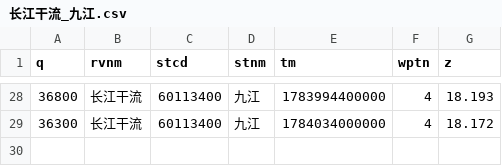
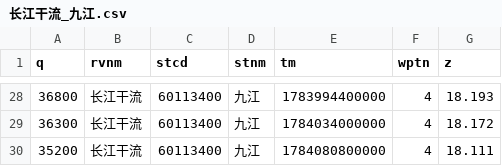
Before and after one commit to cadier-zhou/LongRiver, a CSV file: data/2026-07/长江干流_九江.csv, drawn as a sheet; only a part is shown, gaps mark what is left out.

```diff
--- a/data/2026-07/长江干流_九江.csv
+++ b/data/2026-07/长江干流_九江.csv
@@ -29 +29,2 @@ q,rvnm,stcd,stnm,tm,wptn,z
 36300,长江干流,60113400,九江,1784034000000,4,18.172
+35200,长江干流,60113400,九江,1784080800000,4,18.111
```
Also changed, not shown: data/2026-07/汉江_丹江口水库.csv, data/2026-07/洞庭湖湖口_七里山.csv, 12 other files.
